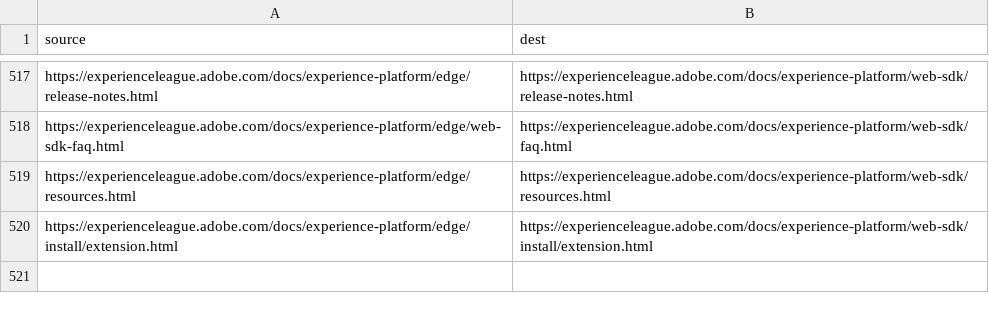
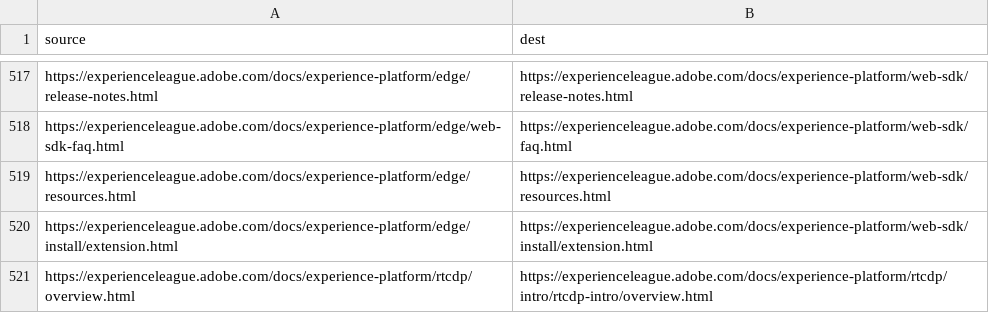
Before and after one commit to AdobeDocs/experience-platform.fr-FR, a CSV file: redirects.csv, drawn as a sheet; only a part is shown, gaps mark what is left out; the diff names each change by its address in the sheet, - before the commit and + after, or states it on an @@ line.

Commit message:
Updating Old File for core commit 19e66fb0765358cf001eecac6ffc99da8975996d

```diff
--- a/redirects.csv
+++ b/redirects.csv
+row 521: https://experienceleague.adobe.com/docs/experience-platform/rtcdp/overview.html | https://experienceleague.adobe.com/docs/experience-platform/rtcdp/intro/rtcdp-intro/overview.html
```
